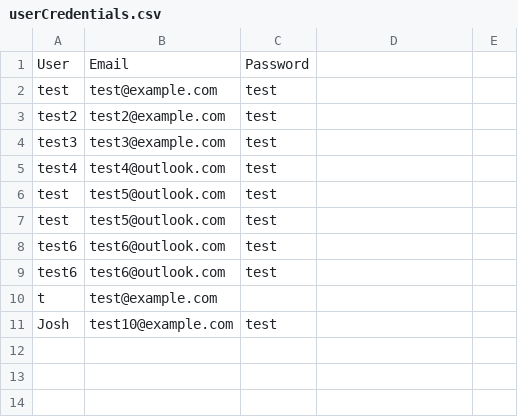
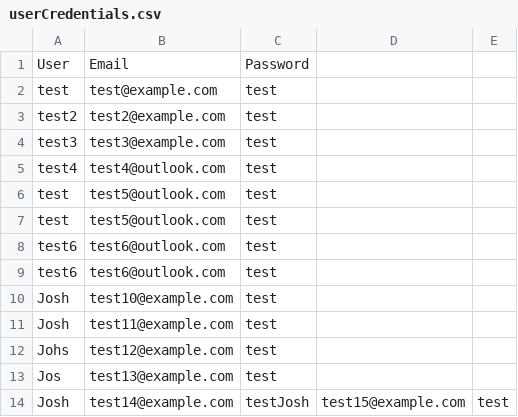
Before and after one commit to JoshMultiverse/FinCore, a CSV file: app/src/main/java/org/csv/userCredentials.csv, drawn as a sheet.

```diff
--- a/app/src/main/java/org/csv/userCredentials.csv
+++ b/app/src/main/java/org/csv/userCredentials.csv
@@ -9,3 +9,6 @@ test6,test6@outlook.com,test
 test6,test6@outlook.com,test
-t,test@example.com,
 Josh,test10@example.com,test
+Josh,test11@example.com,test
+Johs,test12@example.com,test
+Jos,test13@example.com,test
+Josh,test14@example.com,testJosh,test15@example.com,test
```
Also changed, not shown: app/src/main/java/org/csv/hashmapDetails.csv, 4 other files.
